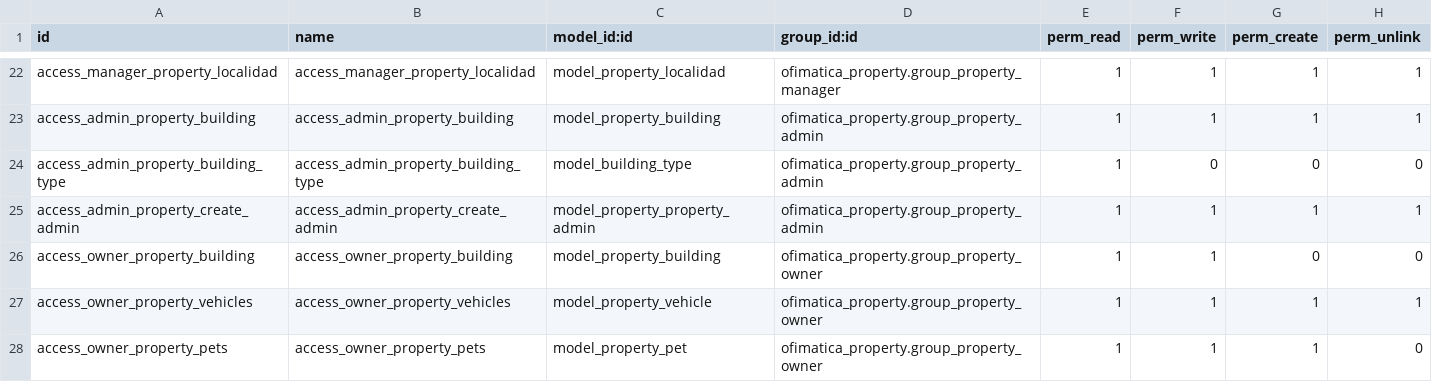
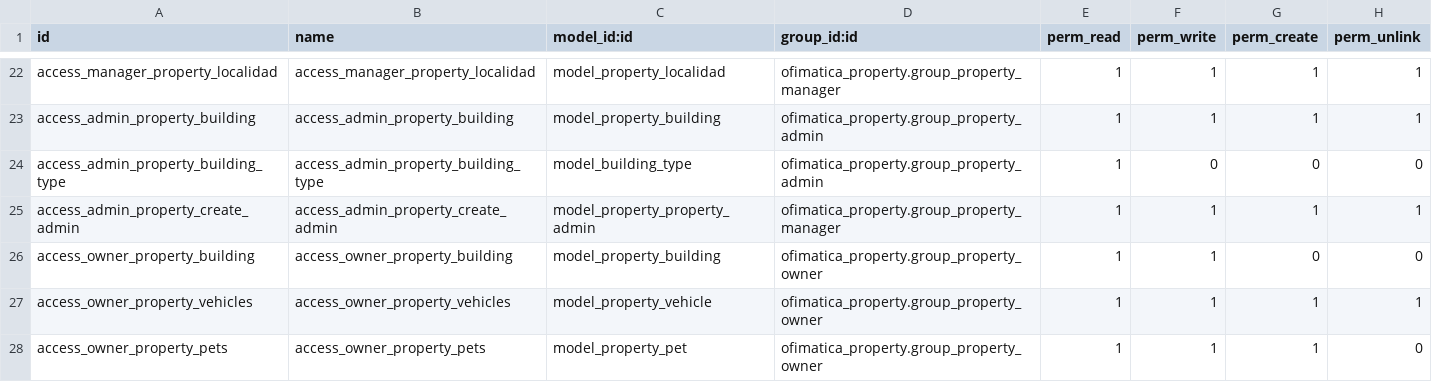
Before and after one commit to gabosoftape/ofimatica_property, a CSV file: security/ir.model.access.csv, drawn as a sheet; only a part is shown, gaps mark what is left out.

Commit message:
update rules csv

```diff
--- a/security/ir.model.access.csv
+++ b/security/ir.model.access.csv
@@ -24,3 +24,3 @@ access_admin_property_building,access_admin_property_building,model_property_bui
 access_admin_property_building_type,access_admin_property_building_type,model_building_type,ofimatica_property.group_property_admin,1,0,0,0
-access_admin_property_create_admin,access_admin_property_create_admin,model_property_property_admin,ofimatica_property.group_property_admin,1,1,1,1
+access_admin_property_create_admin,access_admin_property_create_admin,model_property_property_admin,ofimatica_property.group_property_manager,1,1,1,1
 access_owner_property_building,access_owner_property_building,model_property_building,ofimatica_property.group_property_owner,1,1,0,0
```
